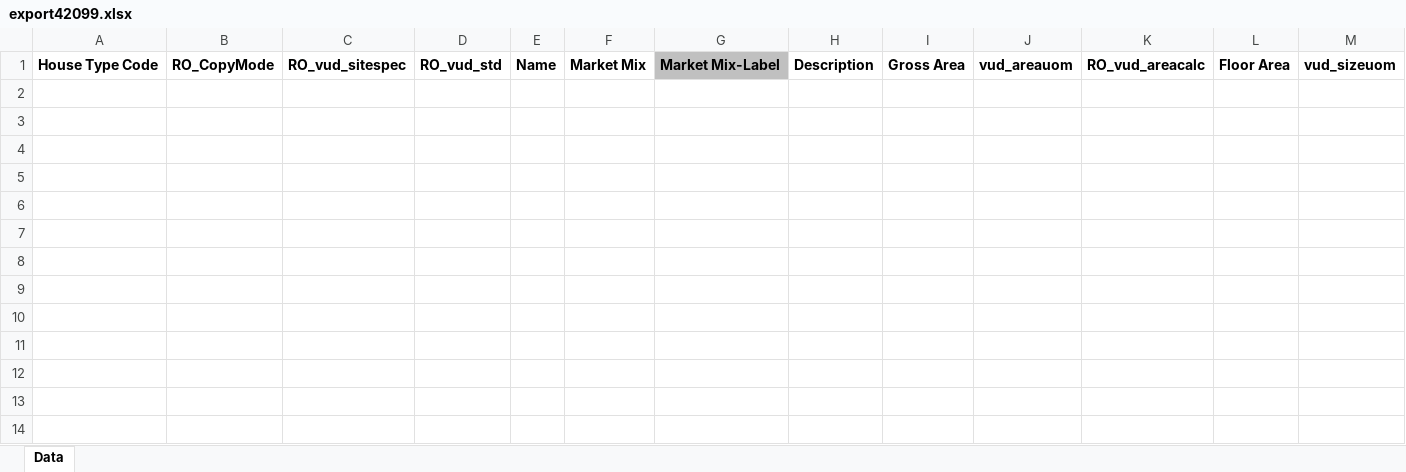
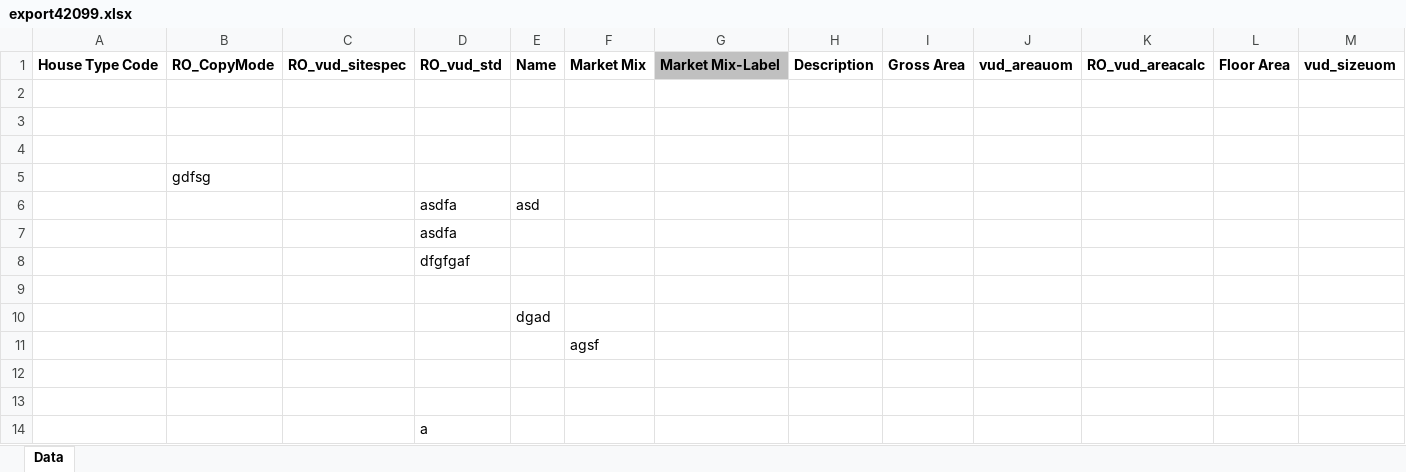
Before and after one commit to wellbha/gitsession, an Excel workbook: export42099.xlsx, sheet Data, drawn as a sheet; only a part is shown; values as stored, in another font and other column widths than the file's, no borders; rows hold the shown columns only; the diff names each change by its address in the sheet, - before the commit and + after, or states it on an @@ line.

```diff
--- a/export42099.xlsx (sheet Data)
+++ b/export42099.xlsx (sheet Data)
+row 2: (empty)
+row 3: (empty)
+row 4: (empty)
+row 5:  | gdfsg
+row 6:  |  |  | asdfa | asd
+row 7:  |  |  | asdfa
+row 8:  |  |  | dfgfgaf
+row 9: (empty)
+row 10:  |  |  |  | dgad
+row 11:  |  |  |  |  | agsf
+row 12: (empty)
+row 13: (empty)
+row 14:  |  |  | a
```
Also changed, not shown: 1 other file.
